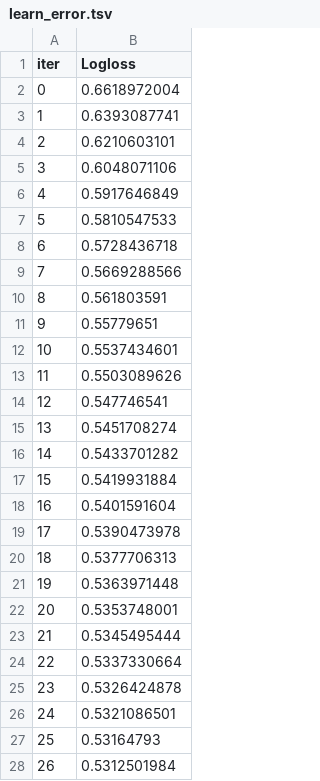
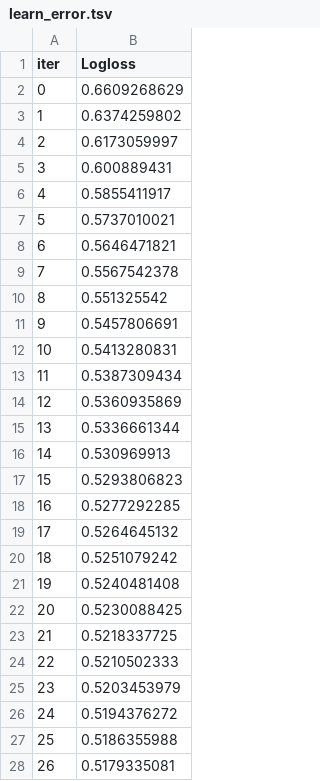
Before and after one commit to Xenodion/supervised_ml_project_waerniers_lamy, a TSV file: catboost_info/learn_error.tsv, drawn as a sheet; only a part is shown; the diff covers the shown part only.

```diff
--- a/catboost_info/learn_error.tsv
+++ b/catboost_info/learn_error.tsv
@@ -1,28 +1,28 @@
 iter	Logloss
-0	0.6618972004
-1	0.6393087741
-2	0.6210603101
-3	0.6048071106
-4	0.5917646849
-5	0.5810547533
-6	0.5728436718
-7	0.5669288566
-8	0.561803591
-9	0.55779651
-10	0.5537434601
-11	0.5503089626
-12	0.547746541
-13	0.5451708274
-14	0.5433701282
-15	0.5419931884
-16	0.5401591604
-17	0.5390473978
-18	0.5377706313
-19	0.5363971448
-20	0.5353748001
-21	0.5345495444
-22	0.5337330664
-23	0.5326424878
-24	0.5321086501
-25	0.53164793
-26	0.5312501984
+0	0.6609268629
+1	0.6374259802
+2	0.6173059997
+3	0.600889431
+4	0.5855411917
+5	0.5737010021
+6	0.5646471821
+7	0.5567542378
+8	0.551325542
+9	0.5457806691
+10	0.5413280831
+11	0.5387309434
+12	0.5360935869
+13	0.5336661344
+14	0.530969913
+15	0.5293806823
+16	0.5277292285
+17	0.5264645132
+18	0.5251079242
+19	0.5240481408
+20	0.5230088425
+21	0.5218337725
+22	0.5210502333
+23	0.5203453979
+24	0.5194376272
+25	0.5186355988
+26	0.5179335081
```
Also changed, not shown: 173 edited cells elsewhere in this file, catboost_info/time_left.tsv, 54 other files.
